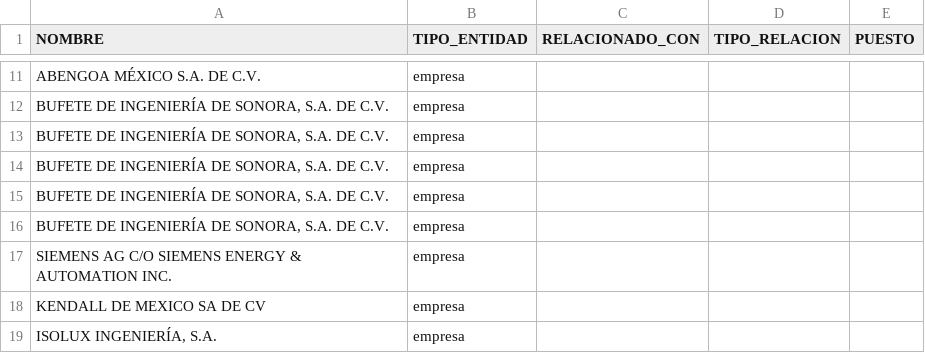
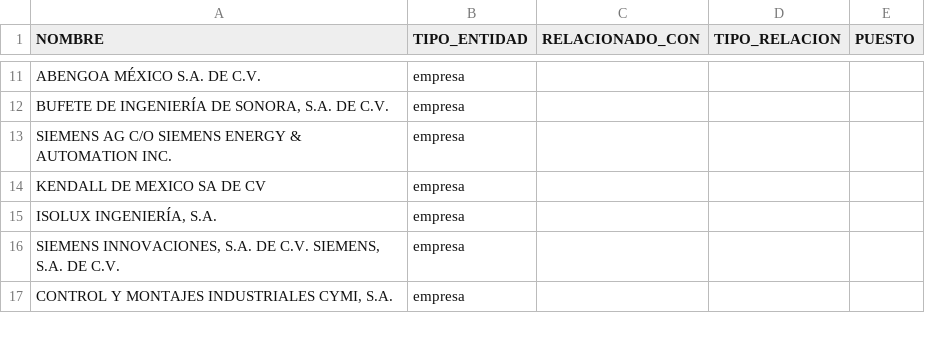
Before and after one commit to ProjectPODER/LaNuevaAmenazadeGrupoMexico, a CSV file: assets/data/owners.csv, drawn as a sheet; only a part is shown, gaps mark what is left out; the shorter side is filled out with more unchanged rows; the diff covers the shown part only; the diff names each change by its address in the sheet, - before the commit and + after, or states it on an @@ line.

```diff
--- a/assets/data/owners.csv
+++ b/assets/data/owners.csv
-row 13: BUFETE DE INGENIERÍA DE SONORA, S.A. DE C.V. | empresa
-row 14: BUFETE DE INGENIERÍA DE SONORA, S.A. DE C.V. | empresa
-row 15: BUFETE DE INGENIERÍA DE SONORA, S.A. DE C.V. | empresa
-row 16: BUFETE DE INGENIERÍA DE SONORA, S.A. DE C.V. | empresa
```
Also changed, not shown: 18 removed rows elsewhere in this file.
